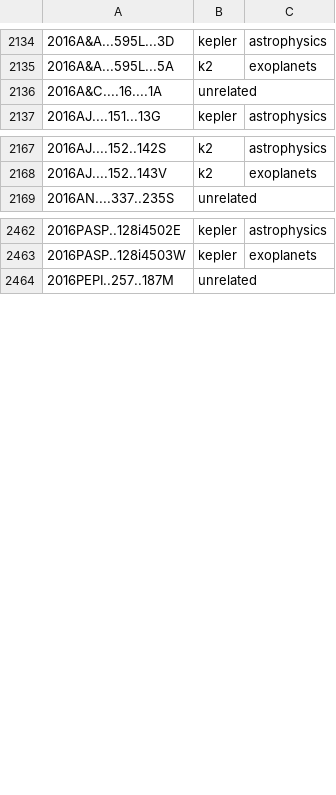
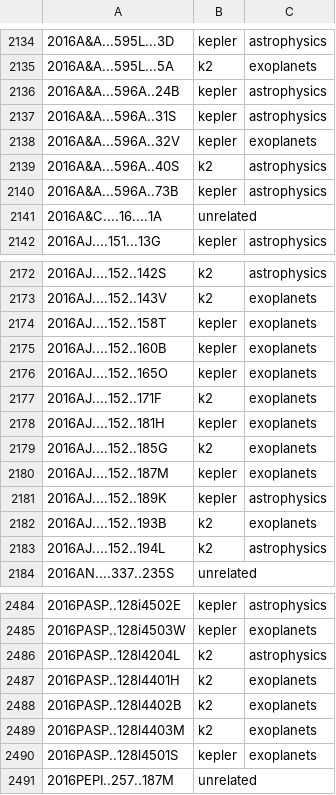
Before and after one commit to KeplerGO/kpub, a CSV file: data/kpub-export.csv, drawn as a sheet; only a part is shown, gaps mark what is left out; the diff covers the shown part only.

```diff
--- a/data/kpub-export.csv
+++ b/data/kpub-export.csv
@@ -2135,2 +2135,7 @@
 2016A&A...595L...5A,k2,exoplanets
+2016A&A...596A..24B,kepler,astrophysics
+2016A&A...596A..31S,kepler,astrophysics
+2016A&A...596A..32V,kepler,exoplanets
+2016A&A...596A..40S,k2,astrophysics
+2016A&A...596A..73B,kepler,astrophysics
 2016A&C....16....1A,unrelated,
@@ -2168,2 +2173,12 @@
 2016AJ....152..143V,k2,exoplanets
+2016AJ....152..158T,kepler,exoplanets
+2016AJ....152..160B,kepler,exoplanets
+2016AJ....152..165O,kepler,exoplanets
+2016AJ....152..171F,k2,exoplanets
+2016AJ....152..181H,kepler,exoplanets
+2016AJ....152..185G,k2,exoplanets
+2016AJ....152..187M,kepler,exoplanets
+2016AJ....152..189K,kepler,astrophysics
+2016AJ....152..193B,k2,exoplanets
+2016AJ....152..194L,k2,astrophysics
 2016AN....337..235S,unrelated,
@@ -2463,2 +2485,7 @@
 2016PASP..128i4503W,kepler,exoplanets
+2016PASP..128l4204L,k2,astrophysics
+2016PASP..128l4401H,k2,exoplanets
+2016PASP..128l4402B,k2,exoplanets
+2016PASP..128l4403M,k2,exoplanets
+2016PASP..128l4501S,kepler,exoplanets
 2016PEPI..257..187M,unrelated,
```
Also changed, not shown: 40 added rows elsewhere in this file, 1 other file.
